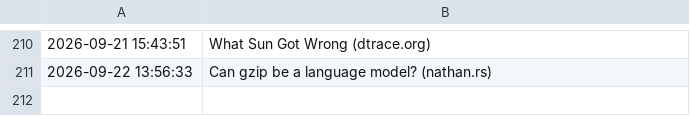
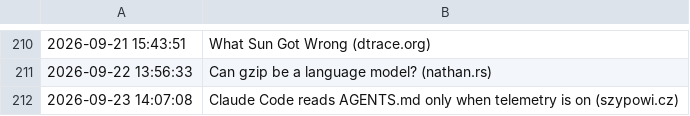
Before and after one commit to Trish0606/daily-web-scraper, a CSV file: log.csv, drawn as a sheet; only a part is shown, gaps mark what is left out; the diff names each change by its address in the sheet, - before the commit and + after, or states it on an @@ line.

```diff
--- a/log.csv
+++ b/log.csv
+row 212: 2026-09-23 14:07:08 | Claude Code reads AGENTS.md only when telemetry is on (szypowi.cz)
```
